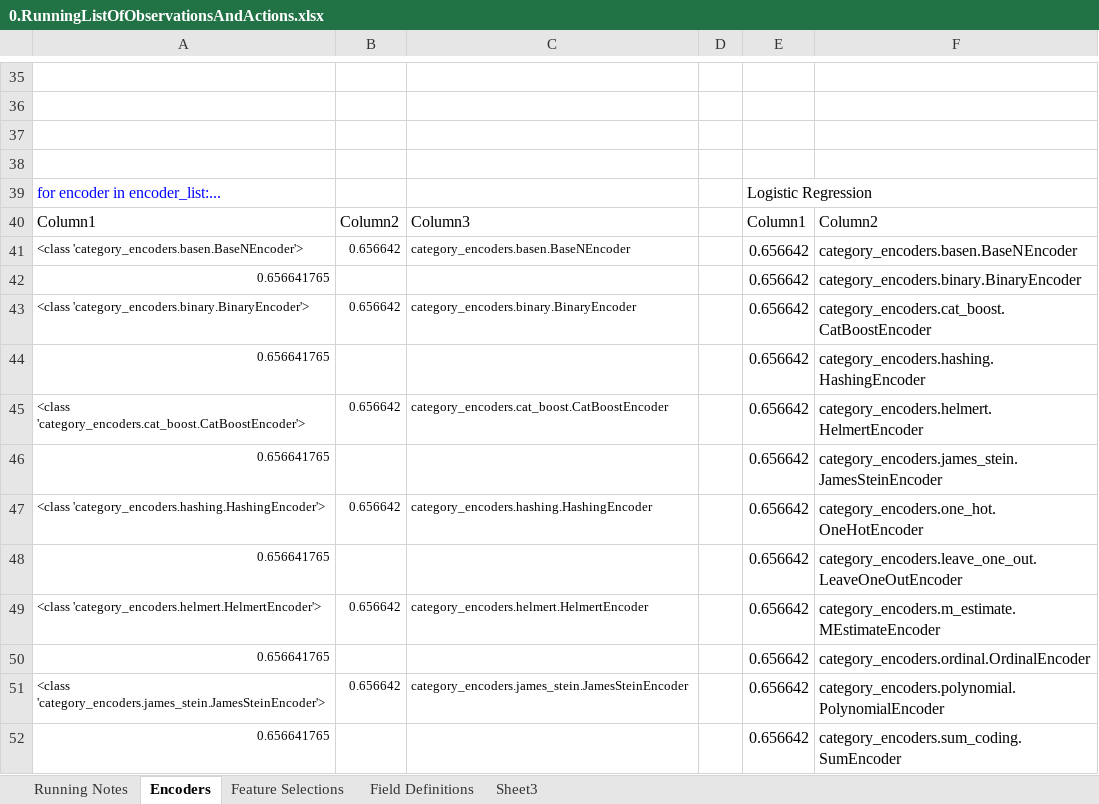
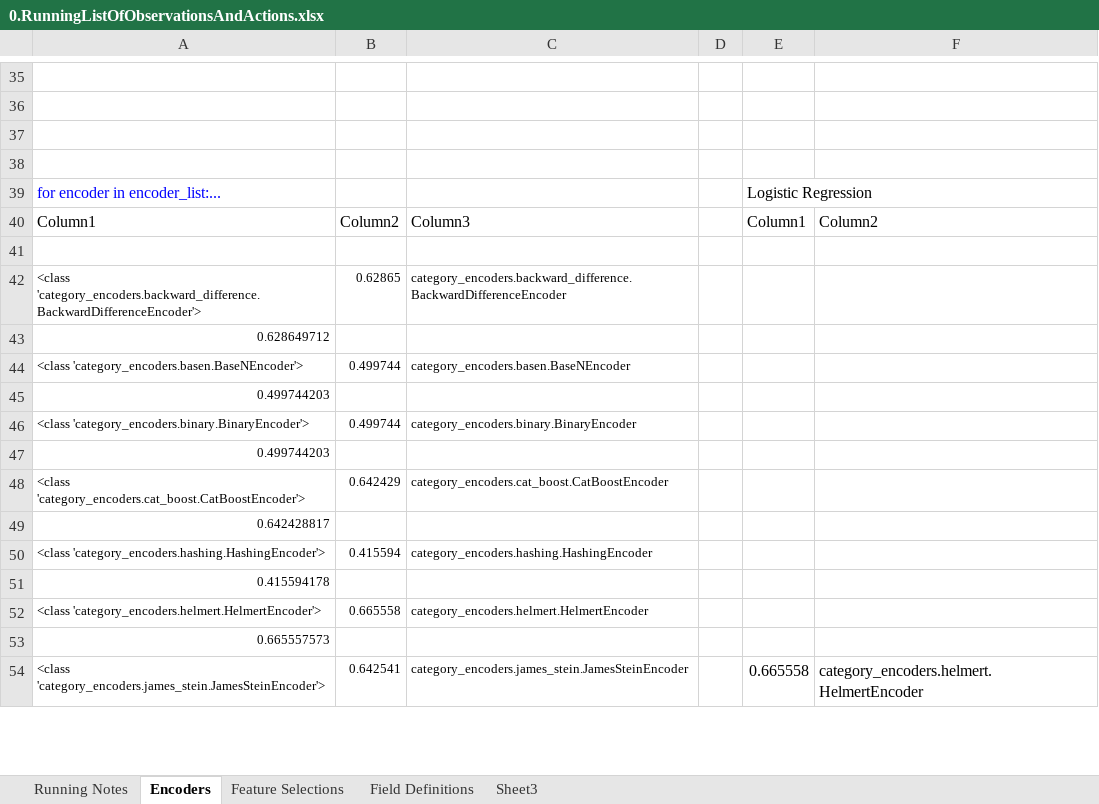
Before and after one commit to cmhstudies/Incident-Management-Process-BPIC2014, an Excel workbook: 0.RunningListOfObservationsAndActions.xlsx, sheet Encoders, drawn as a sheet; only a part is shown, gaps mark what is left out; values as stored, in another font and other column widths than the file's, no borders; table styles not drawn; removed rows and columns are numbered as before the commit, all else as after; the diff covers the shown part only; the diff names each change by its address in the sheet, - before the commit and + after, or states it on an @@ line.

Commit message:
mostly analysis of various categorical encoders

```diff
--- a/0.RunningListOfObservationsAndActions.xlsx (sheet Encoders)
+++ b/0.RunningListOfObservationsAndActions.xlsx (sheet Encoders)
+row 41: (empty)
+row 42: <class 'category_encoders.backward_difference.BackwardDifferenceEncoder'> | 0.62865 | category_encoders.backward_difference.BackwardDifferenceEncoder
+row 43: 0.628649712
-B44: 0.656642
+B44: 0.499744
-E44: 0.656642
+E44: (empty)
-F44: category_encoders.basen.BaseNEncoder
+F44: (empty)
-row 42: 0.656641765 |  |  |  | 0.656642 | category_encoders.binary.BinaryEncoder
+row 45: 0.499744203
-B46: 0.656642
+B46: 0.499744
-E46: 0.656642
+E46: (empty)
-F46: category_encoders.cat_boost.CatBoostEncoder
+F46: (empty)
-row 44: 0.656641765 |  |  |  | 0.656642 | category_encoders.hashing.HashingEncoder
+row 47: 0.499744203
-B48: 0.656642
+B48: 0.642429
-E48: 0.656642
+E48: (empty)
-F48: category_encoders.helmert.HelmertEncoder
+F48: (empty)
-row 46: 0.656641765 |  |  |  | 0.656642 | category_encoders.james_stein.JamesSteinEncoder
+row 49: 0.642428817
-B50: 0.656642
+B50: 0.415594
-E50: 0.656642
+E50: (empty)
-F50: category_encoders.one_hot.OneHotEncoder
+F50: (empty)
-row 48: 0.656641765 |  |  |  | 0.656642 | category_encoders.leave_one_out.LeaveOneOutEncoder
+row 51: 0.415594178
-B52: 0.656642
+B52: 0.665558
-E52: 0.656642
+E52: (empty)
-F52: category_encoders.m_estimate.MEstimateEncoder
+F52: (empty)
-row 50: 0.656641765 |  |  |  | 0.656642 | category_encoders.ordinal.OrdinalEncoder
+row 53: 0.665557573
-B54: 0.656642
+B54: 0.642541
-E54: 0.656642
+E54: 0.665558
-F54: category_encoders.polynomial.PolynomialEncoder
+F54: category_encoders.helmert.HelmertEncoder
-row 52: 0.656641765 |  |  |  | 0.656642 | category_encoders.sum_coding.SumEncoder
```
Also changed, not shown: 7 added rows, 8 removed rows and 19 edited cells elsewhere in this sheet, formulas that keep their value, 46 other files.
